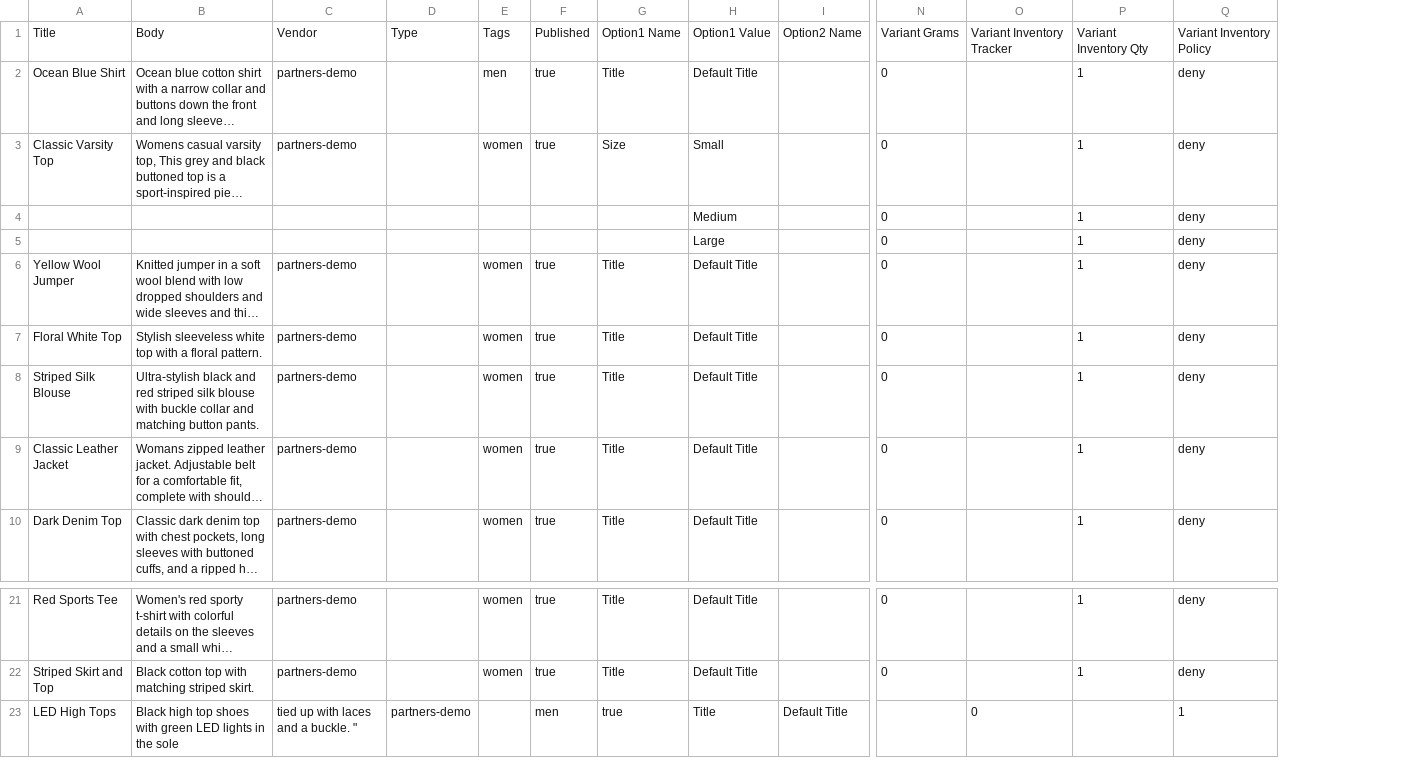
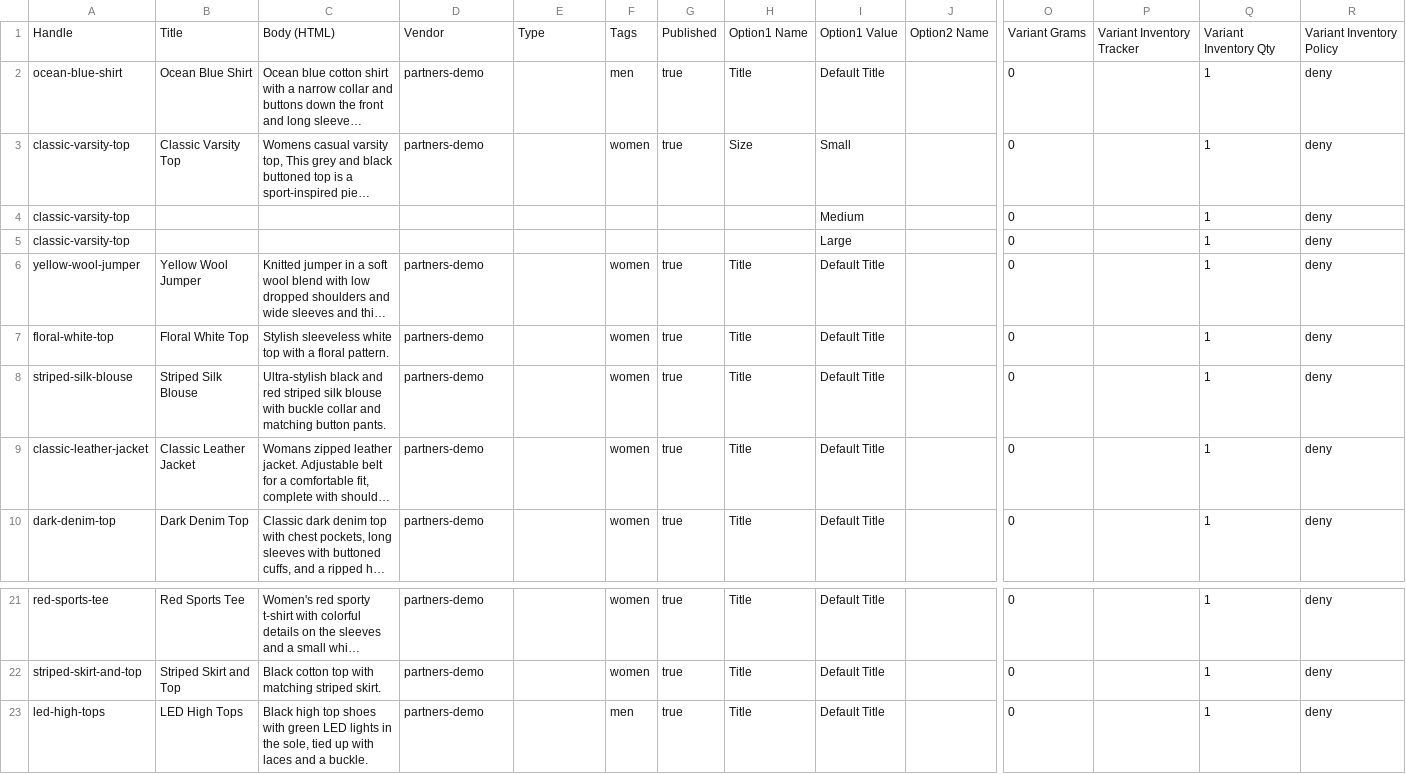
Before and after one commit to NastyBoy94/1800_DTC12, a CSV file: data/apparel.csv, drawn as a sheet; only a part is shown, gaps mark what is left out; long unchanged cells end in …; addresses are those after the commit; the diff covers the shown part only; the diff names each change by its address in the sheet, - before the commit and + after, or states it on an @@ line.

Commit message:
Readded apparel.csv

```diff
--- a/data/apparel.csv
+++ b/data/apparel.csv
+column A, rows 1-10: Handle | ocean-blue-shirt | classic-varsity-top | classic-varsity-top | classic-varsity-top | yellow-wool-jumper | floral-white-top | striped-silk-blouse | classic-leather-jacket | dark-denim-top; rows 21-23: red-sports-tee | striped-skirt-and-top | led-high-tops
-C1: Body
+C1: Body (HTML)
-C23: …in the sole
+C23: …in the sole, tied up with laces and a buckle.
-D23: tied up with laces and a buckle. "
+D23: partners-demo
-E23: partners-demo
+E23: (empty)
-F23: (empty)
+F23: men
-G23: men
+G23: true
-H23: true
+H23: Title
-I23: Title
+I23: Default Title
-J23: Default Title
+J23: (empty)
-O23: (empty)
+O23: 0
-P23: 0
+P23: (empty)
-Q23: (empty)
+Q23: 1
-R23: 1
+R23: deny
```
Also changed, not shown: 12 edited cells elsewhere in this file.
